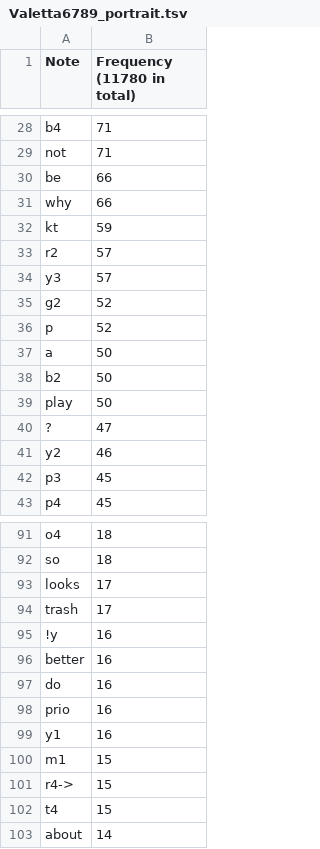
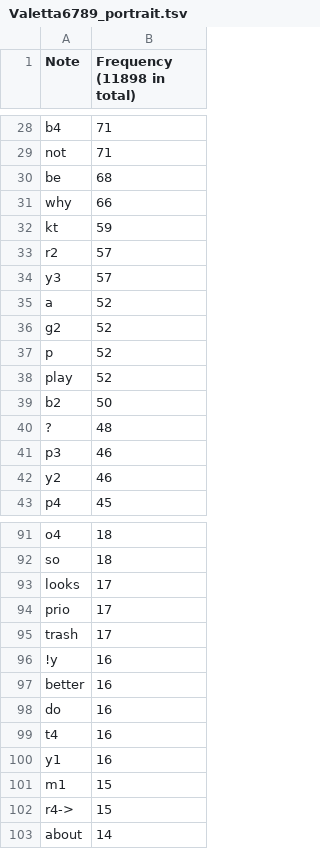
Before and after one commit to Aigul9/hanabi-stats, a TSV file: output/notes/portraits/Valetta6789_portrait.tsv, drawn as a sheet; only a part is shown, gaps mark what is left out; the diff covers the shown part only.

```diff
--- a/output/notes/portraits/Valetta6789_portrait.tsv
+++ b/output/notes/portraits/Valetta6789_portrait.tsv
@@ -1 +1 @@
-Note	Frequency (11780 in total)
+Note	Frequency (11898 in total)
@@ -29,3 +29,3 @@ b4	71
 not	71
-be	66
+be	68
 why	66
@@ -34,10 +34,10 @@ r2	57
 y3	57
+a	52
 g2	52
 p	52
-a	50
+play	52
 b2	50
-play	50
-?	47
+?	48
+p3	46
 y2	46
-p3	45
 p4	45
@@ -93,2 +93,3 @@ so	18
 looks	17
+prio	17
 trash	17
@@ -97,3 +98,3 @@ better	16
 do	16
-prio	16
+t4	16
 y1	16
@@ -101,3 +102,2 @@ m1	15
 r4->	15
-t4	15
 about	14
```
Also changed, not shown: 30 added rows, 26 removed rows and 18 edited cells elsewhere in this file, output/notes/frequent_words.tsv, output/notes/notes_count.tsv, 11 other files.
